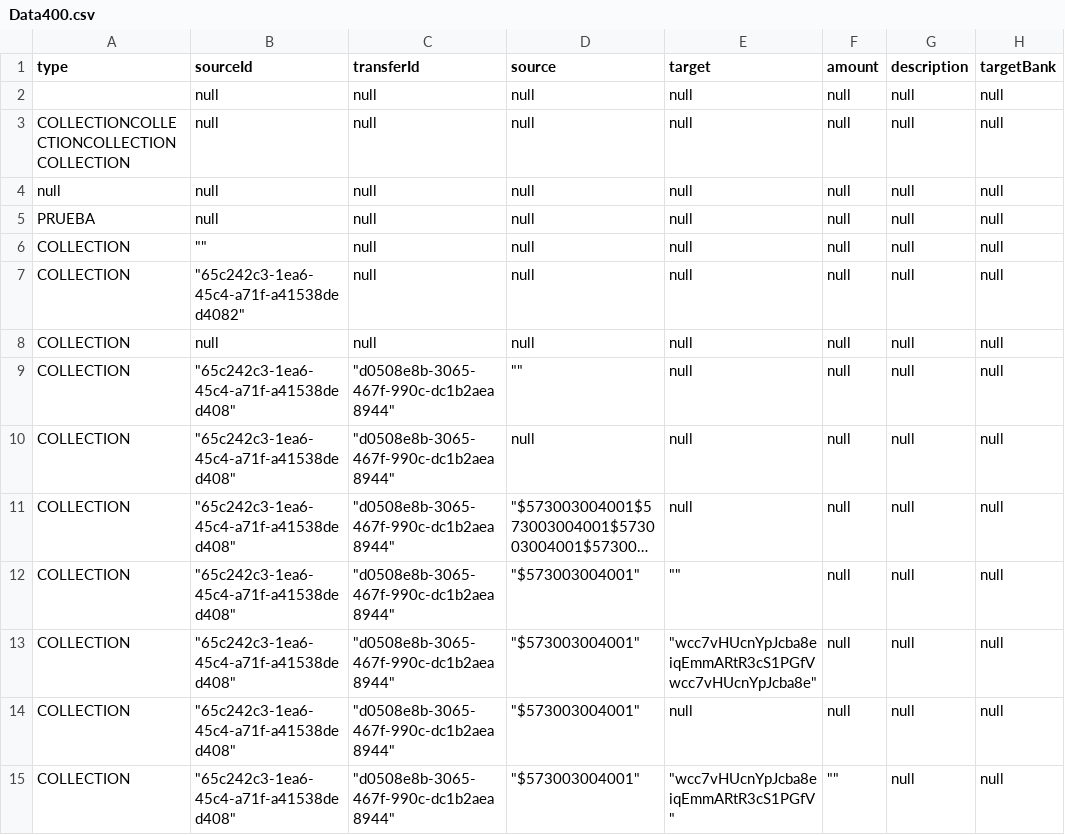
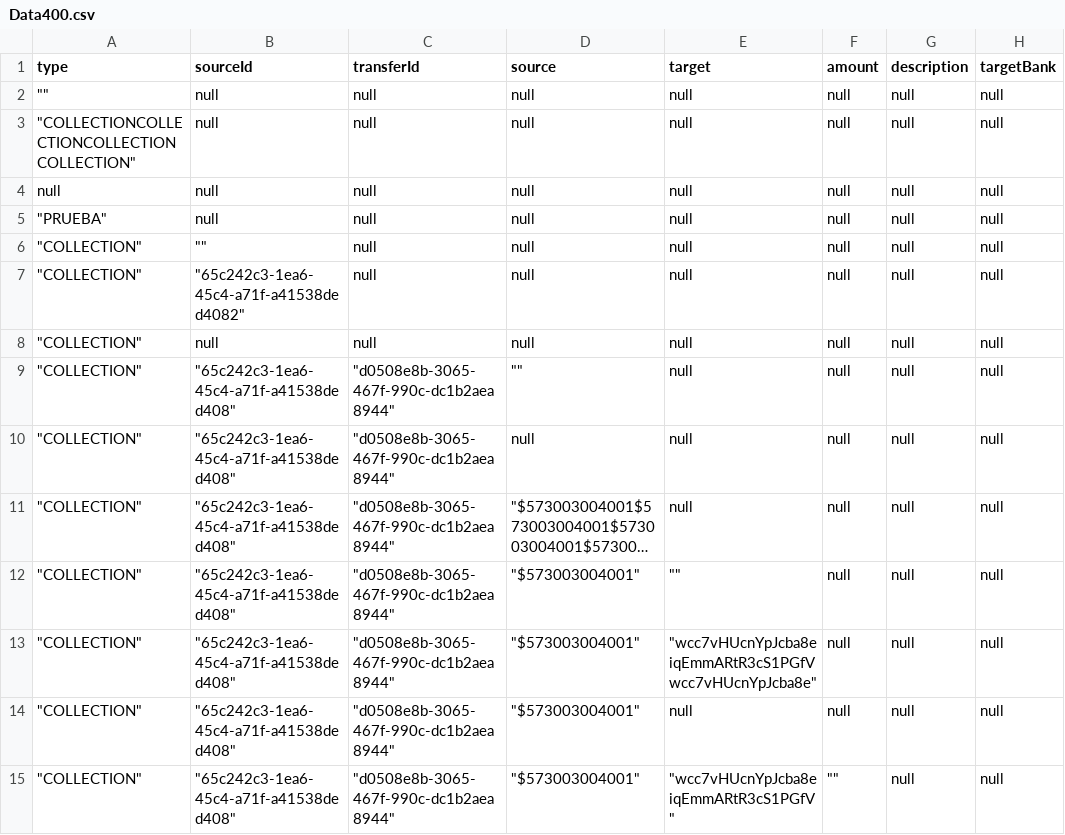
Before and after one commit to sergiomolber/Transfiya, a CSV file: Data400.csv, drawn as a sheet; only a part is shown; long unchanged cells end in …; the diff covers the shown part only; the diff names each change by its address in the sheet, - before the commit and + after, or states it on an @@ line.

Commit message:
ok

```diff
--- a/Data400.csv
+++ b/Data400.csv
-A2 (type): (empty)
+A2 (type): ""
-A3 (type): COLLECTIONCOLLECTIONCOLLECTIONCOLLECTION
+A3 (type): "COLLECTIONCOLLECTIONCOLLECTIONCOLLECTION"
-A5 (type): PRUEBA
+A5 (type): "PRUEBA"
-A6:A15 (type): COLLECTION
+A6:A15 (type): "COLLECTION"
```
Also changed, not shown: 15 edited cells elsewhere in this file.
